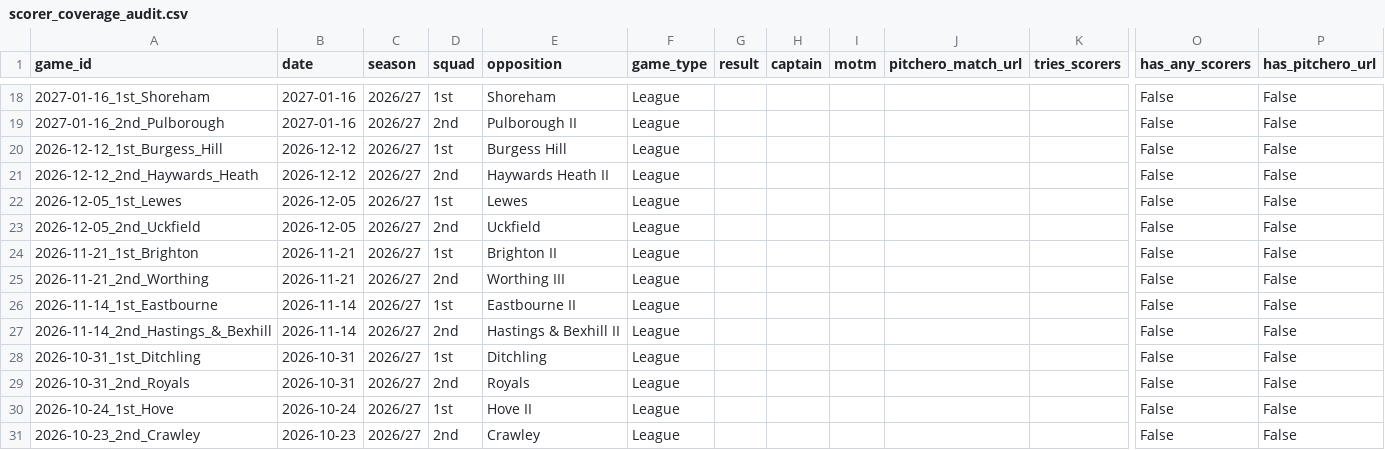
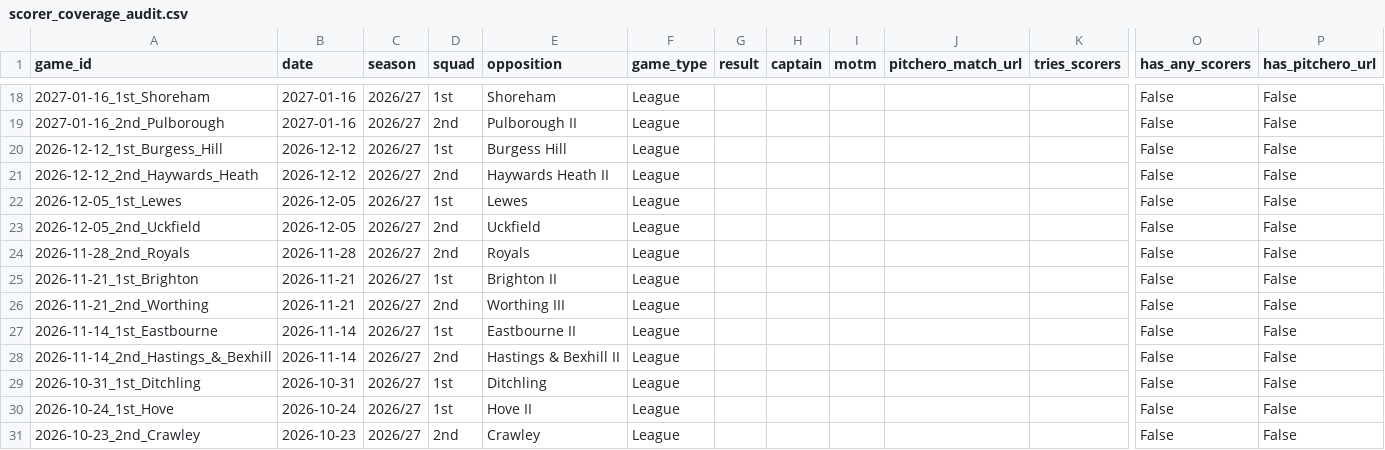
Before and after one commit to samnlindsay/egrfc-stats, a CSV file: data/backend/scorer_coverage_audit.csv, drawn as a sheet; only a part is shown, gaps mark what is left out; removed rows and columns are numbered as before the commit, all else as after; rows hold the shown columns only; the diff names each change by its address in the sheet, - before the commit and + after, or states it on an @@ line.

```diff
--- a/data/backend/scorer_coverage_audit.csv
+++ b/data/backend/scorer_coverage_audit.csv
+row 24: 2026-11-28_2nd_Royals | 2026-11-28 | 2026/27 | 2nd | Royals | League |  |  |  |  |  | False | False
-row 29: 2026-10-31_2nd_Royals | 2026-10-31 | 2026/27 | 2nd | Royals | League |  |  |  |  |  | False | False
```
Also changed, not shown: 52 other files.
